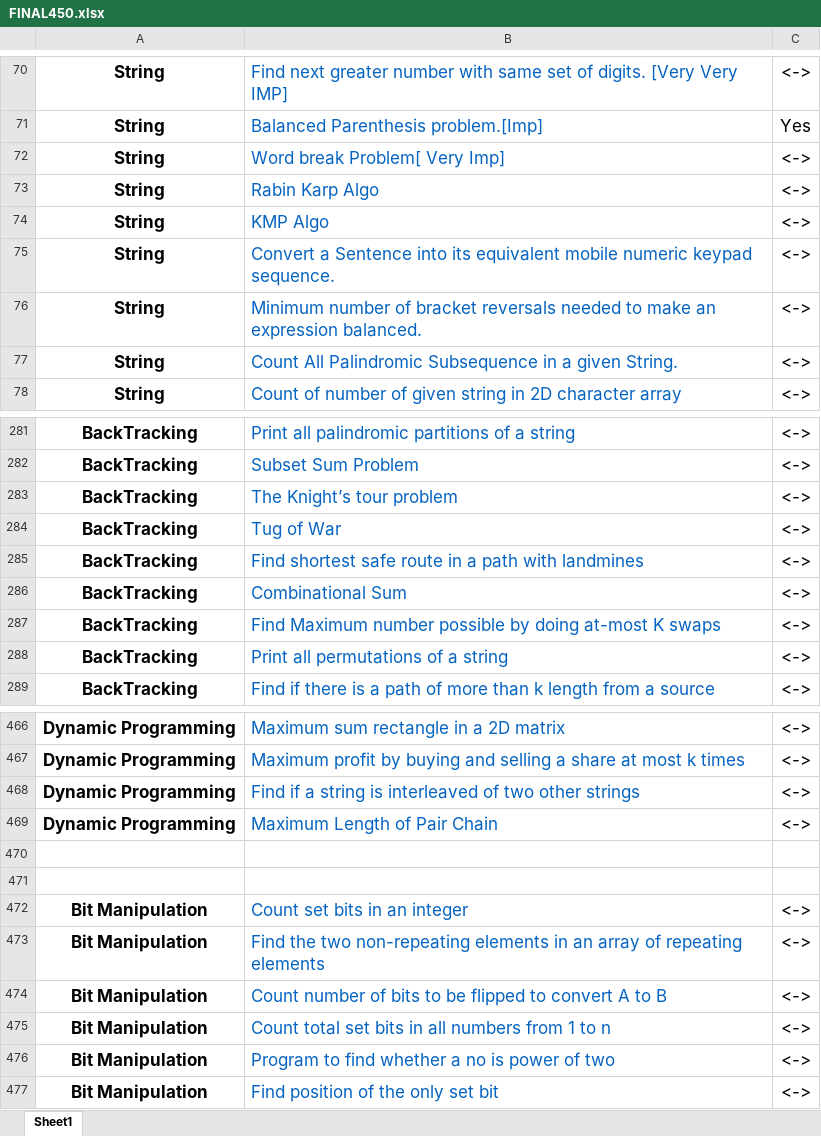
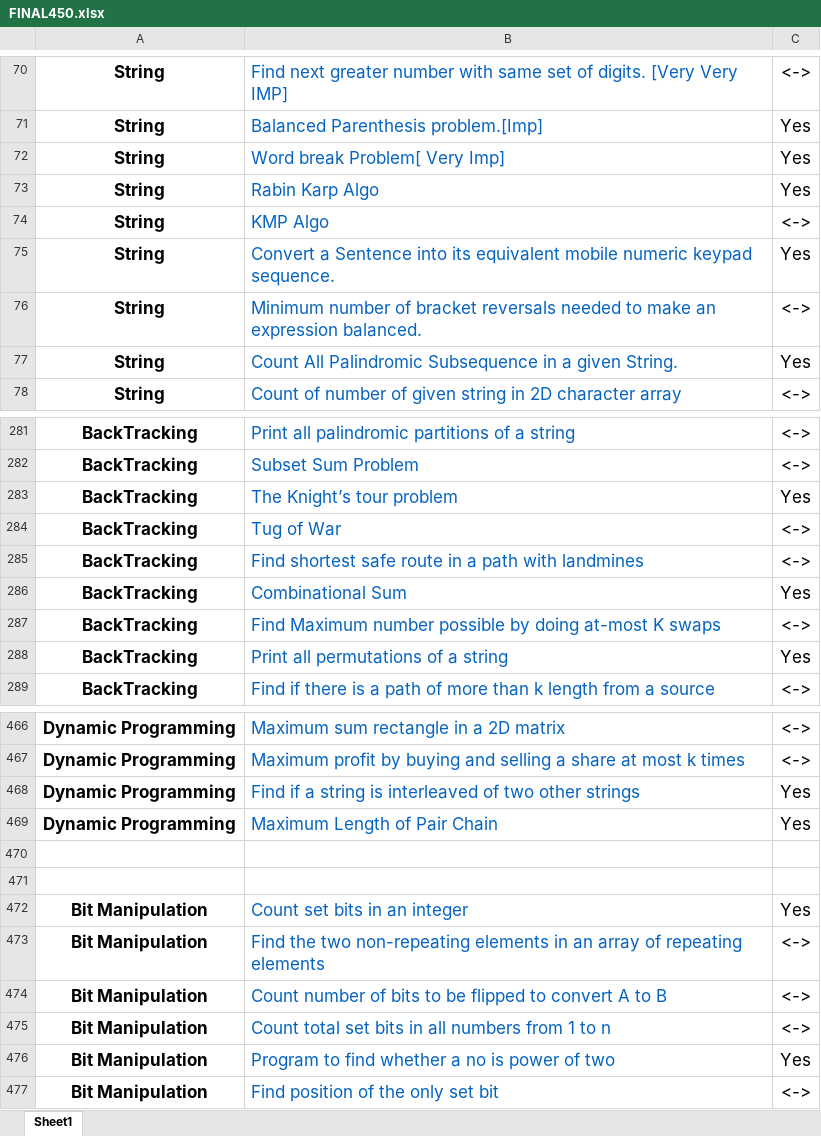
Before and after one commit to RAGUL1902/Technical-Interview-Preperation, an Excel workbook: FINAL450.xlsx, sheet Sheet1, drawn as a sheet; only a part is shown, gaps mark what is left out; values as stored, in another font and other column widths than the file's, no borders; the diff covers the shown part only; the diff names each change by its address in the sheet, - before the commit and + after, or states it on an @@ line.

Commit message:
Update Sheet

```diff
--- a/FINAL450.xlsx (sheet Sheet1)
+++ b/FINAL450.xlsx (sheet Sheet1)
-C72:C73: <->
+C72:C73: Yes
-C75: <->
+C75: Yes
-C77: <->
+C77: Yes
-C283: <->
+C283: Yes
-C286: <->
+C286: Yes
-C288: <->
+C288: Yes
-C468:C469: <->
+C468:C469: Yes
-C472: <->
+C472: Yes
-C476: <->
+C476: Yes
```
Also changed, not shown: 1 added row, 1 removed row and 42 edited cells elsewhere in this sheet.
